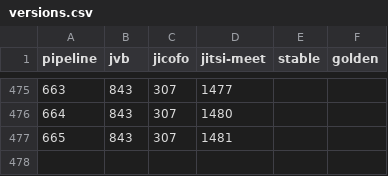
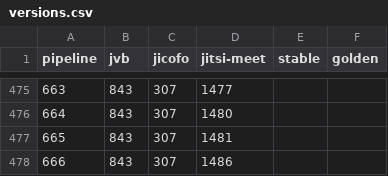
Before and after one commit to jitsi/jitsi-videobridge-permo, a CSV file: versions.csv, drawn as a sheet; only a part is shown, gaps mark what is left out; the diff names each change by its address in the sheet, - before the commit and + after, or states it on an @@ line.

Commit message:
jenkins performance build jenkins-jitsi-performance-statistics-788 Version 666_843_307_1486

```diff
--- a/versions.csv
+++ b/versions.csv
+row 478: 666 | 843 | 307 | 1486
```
Also changed, not shown: 8 other files.
